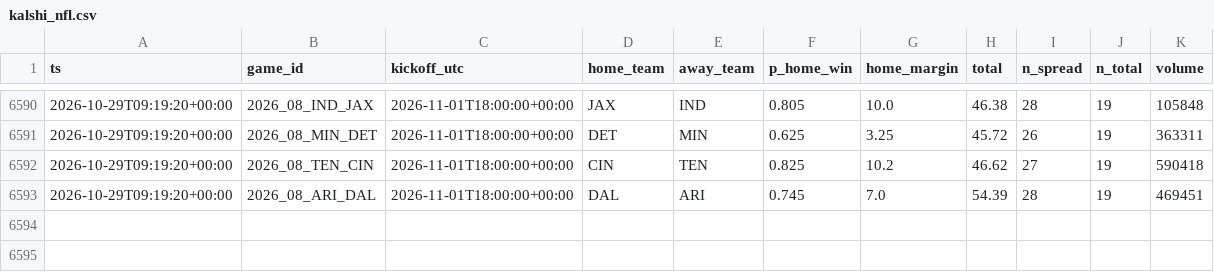
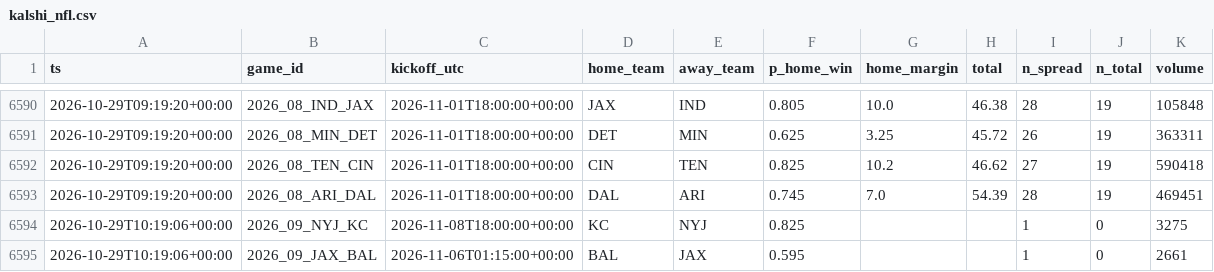
Before and after one commit to jferaz23/nfl-line-model, a CSV file: artifacts/kalshi/kalshi_nfl.csv, drawn as a sheet; only a part is shown, gaps mark what is left out.

```diff
--- a/artifacts/kalshi/kalshi_nfl.csv
+++ b/artifacts/kalshi/kalshi_nfl.csv
@@ -6593 +6593,3 @@ ts,game_id,kickoff_utc,home_team,away_team,p_home_win,home_margin,total,n_spread
 2026-10-29T09:19:20+00:00,2026_08_ARI_DAL,2026-11-01T18:00:00+00:00,DAL,ARI,0.745,7.0,54.39,28,19,469451
+2026-10-29T10:19:06+00:00,2026_09_NYJ_KC,2026-11-08T18:00:00+00:00,KC,NYJ,0.825,,,1,0,3275
+2026-10-29T10:19:06+00:00,2026_09_JAX_BAL,2026-11-06T01:15:00+00:00,BAL,JAX,0.595,,,1,0,2661
```
